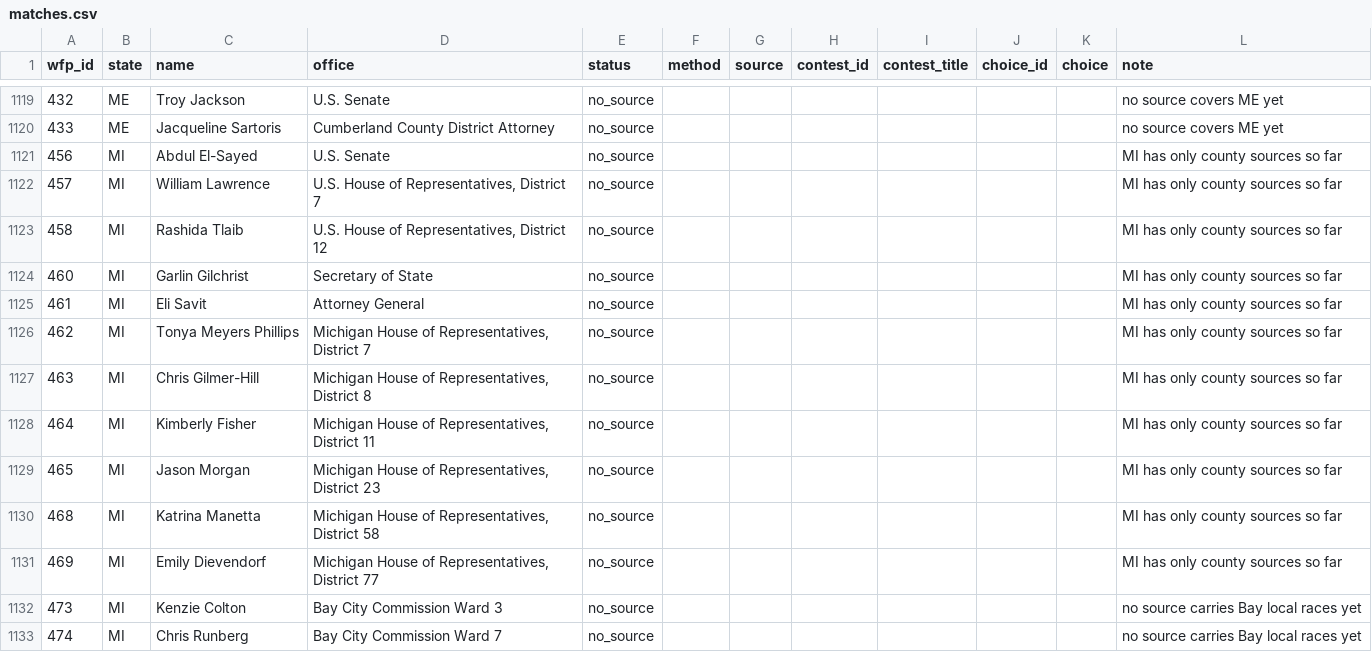
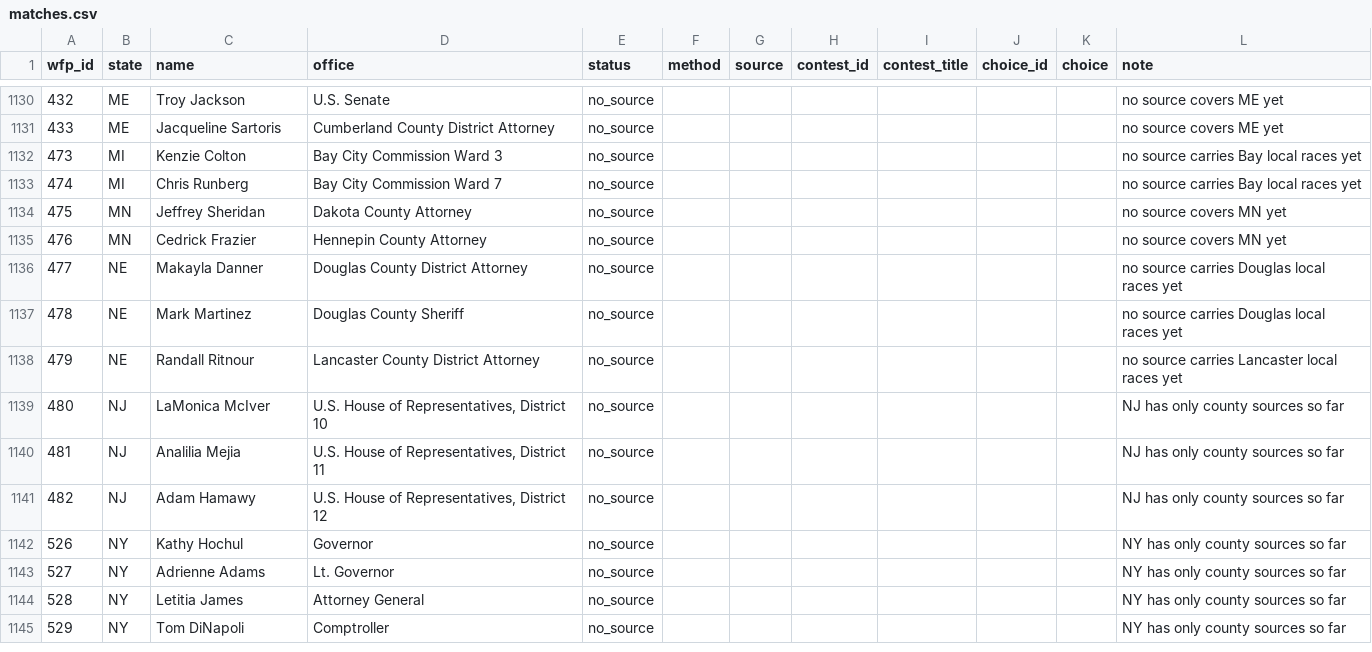
Before and after one commit to chrisscastaneda/wfp-candidate-dashboard, a CSV file: data/results/matches.csv, drawn as a sheet; only a part is shown, gaps mark what is left out; the shorter side is filled out with more unchanged rows; the diff covers the shown part only.

Commit message:
Michigan by hand

```diff
--- a/data/results/matches.csv
+++ b/data/results/matches.csv
@@ -1120,13 +1131,2 @@ wfp_id,state,name,office,status,method,source,contest_id,contest_title,choice_id
 433,ME,Jacqueline Sartoris,Cumberland County District Attorney,no_source,,,,,,,no source covers ME yet
-456,MI,Abdul El-Sayed,U.S. Senate,no_source,,,,,,,MI has only county sources so far
-457,MI,William Lawrence,"U.S. House of Representatives, District 7",no_source,,,,,,,MI has only county sources so far
-458,MI,Rashida Tlaib,"U.S. House of Representatives, District 12",no_source,,,,,,,MI has only county sources so far
-460,MI,Garlin Gilchrist,Secretary of State,no_source,,,,,,,MI has only county sources so far
-461,MI,Eli Savit,Attorney General,no_source,,,,,,,MI has only county sources so far
-462,MI,Tonya Meyers Phillips,"Michigan House of Representatives, District 7",no_source,,,,,,,MI has only county sources so far
-463,MI,Chris Gilmer-Hill,"Michigan House of Representatives, District 8",no_source,,,,,,,MI has only county sources so far
-464,MI,Kimberly Fisher,"Michigan House of Representatives, District 11",no_source,,,,,,,MI has only county sources so far
-465,MI,Jason Morgan,"Michigan House of Representatives, District 23",no_source,,,,,,,MI has only county sources so far
-468,MI,Katrina Manetta,"Michigan House of Representatives, District 58",no_source,,,,,,,MI has only county sources so far
-469,MI,Emily Dievendorf,"Michigan House of Representatives, District 77",no_source,,,,,,,MI has only county sources so far
 473,MI,Kenzie Colton,Bay City Commission Ward 3,no_source,,,,,,,no source carries Bay local races yet
```
Also changed, not shown: 11 added rows elsewhere in this file, 6 other files.
